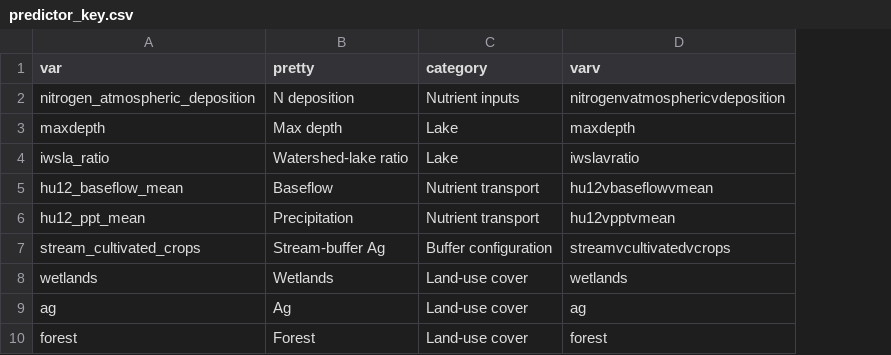
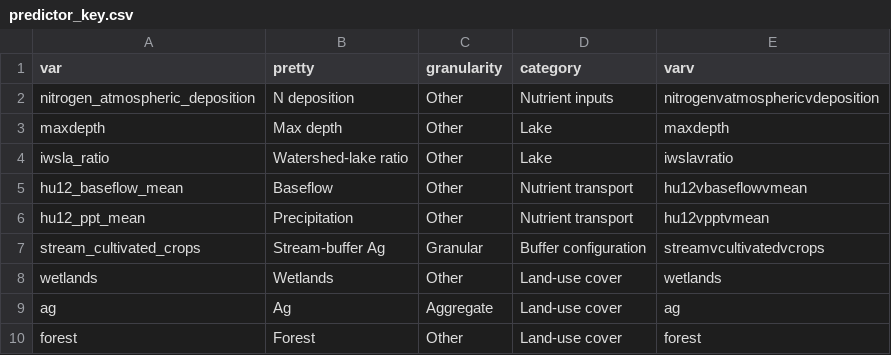
Before and after one commit to CNHLakes/beyond_land_use, a CSV file: data/predictor_key.csv, drawn as a sheet; only a part is shown; the diff names each change by its address in the sheet, - before the commit and + after, or states it on an @@ line.

Commit message:
add granularity column to table 1

```diff
--- a/data/predictor_key.csv
+++ b/data/predictor_key.csv
+column C (granularity), rows 2-10: Other | Other | Other | Other | Other | Granular | Other | Aggregate | Other
```
Also changed, not shown: 4 other files.
